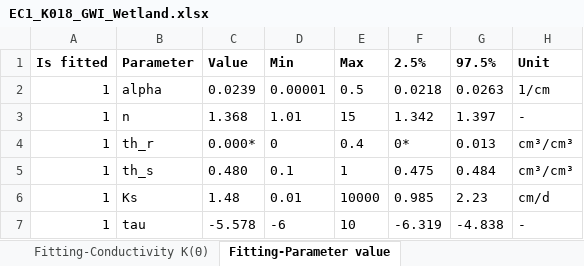
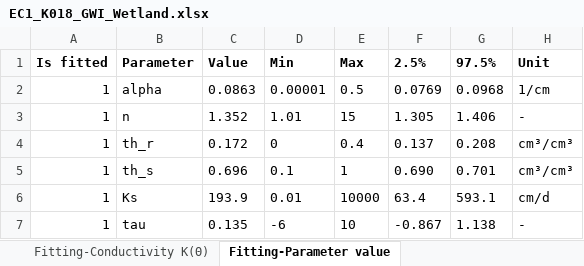
Before and after one commit to COMPASS-DOE/cmps-soil_characterization, an Excel workbook: 1-data/wrc/EC1_K018_GWI_Wetland.xlsx, sheet Fitting-Parameter value, drawn as a sheet; values as stored, in another font and other column widths than the file's, no borders; the diff names each change by its address in the sheet, - before the commit and + after, or states it on an @@ line.

```diff
--- a/1-data/wrc/EC1_K018_GWI_Wetland.xlsx (sheet Fitting-Parameter value)
+++ b/1-data/wrc/EC1_K018_GWI_Wetland.xlsx (sheet Fitting-Parameter value)
-C2 (Value): 0.0239
+C2 (Value): 0.0863
-F2 (2.5%): 0.0218
+F2 (2.5%): 0.0769
-G2 (97.5%): 0.0263
+G2 (97.5%): 0.0968
-C3 (Value): 1.368
+C3 (Value): 1.352
-F3 (2.5%): 1.342
+F3 (2.5%): 1.305
-G3 (97.5%): 1.397
+G3 (97.5%): 1.406
-C4 (Value): 0.000*
+C4 (Value): 0.172
-F4 (2.5%): 0*
+F4 (2.5%): 0.137
-G4 (97.5%): 0.013
+G4 (97.5%): 0.208
-C5 (Value): 0.480
+C5 (Value): 0.696
-F5 (2.5%): 0.475
+F5 (2.5%): 0.690
-G5 (97.5%): 0.484
+G5 (97.5%): 0.701
-C6 (Value): 1.48
+C6 (Value): 193.9
-F6 (2.5%): 0.985
+F6 (2.5%): 63.4
-G6 (97.5%): 2.23
+G6 (97.5%): 593.1
-C7 (Value): -5.578
+C7 (Value): 0.135
-F7 (2.5%): -6.319
+F7 (2.5%): -0.867
-G7 (97.5%): -4.838
+G7 (97.5%): 1.138
```
Also changed, not shown: sheet Fitting-Conductivity K(Θ), sheet Spline Points, sheet Fitting-Retention Θ(pF), sheet Fitting-Conductivity K(pF), sheet Evaluation-Retention Θ(pF), sheet Evaluation-Conductivity K(Θ), 6 more sheets, other sheet tabs, 1-data/wrc/EC1_K018_GWI_Transition.xlsx, 1-data/wrc/EC1_K018_GWI_upland.xlsx, 4 other files.
